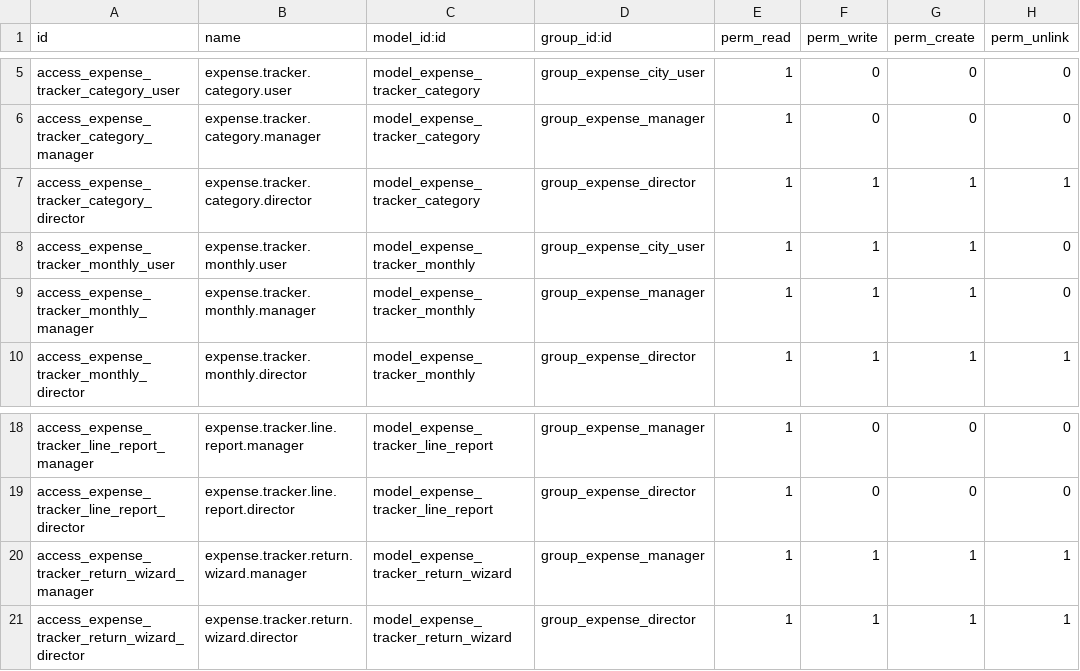
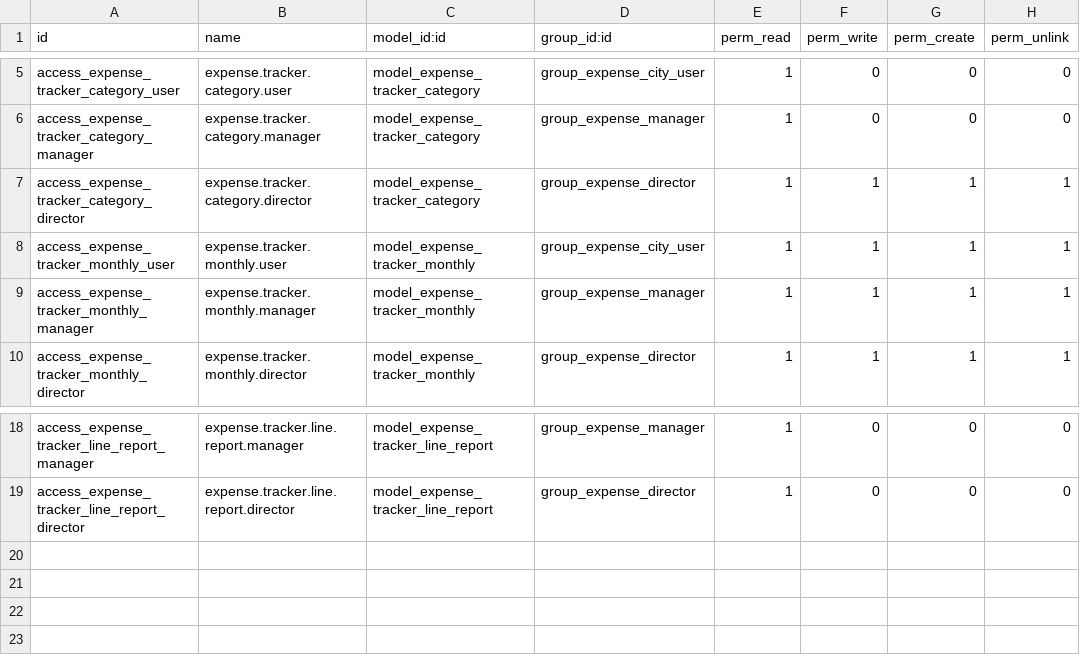
Before and after one commit to goretailgo/expense-tracker, a CSV file: security/ir.model.access.csv, drawn as a sheet; only a part is shown, gaps mark what is left out.

Commit message:
Remove approval workflow; full CRUD for all roles; entries via popup form
Per customer feedback:
1. Removed the Draft -> Submitted -> Approved workflow entirely - no more
   state field, header buttons, statusbar, or Return-for-Correction wizard.
   City User, Manager and Director now all have full create/edit/delete on
   monthly records and their income/expense lines, gated only by which
   city they're assigned to (unchanged) - never by a workflow state.
2. Income/Expense lines gained a Date field. "Add Income"/"Add Expense"
   now opens a dedicated entry form (category, date, description, amount)
   instead of an inline editable grid row - same for editing/deleting an
   existing line by clicking it.
3. The Monthly Records list (grouped by City/Manager/Month/Year with
   running totals) and drill-down into a record's Income/Expense lines +
   totals is unchanged - this already matched what was asked for.

Also updated the Statement drill-down and printable PDF to show Date
instead of Status, and removed the now-unused wizard module and its
security rows.

```diff
--- a/security/ir.model.access.csv
+++ b/security/ir.model.access.csv
@@ -7,4 +7,4 @@ access_expense_tracker_category_manager,expense.tracker.category.manager,model_e
 access_expense_tracker_category_director,expense.tracker.category.director,model_expense_tracker_category,group_expense_director,1,1,1,1
-access_expense_tracker_monthly_user,expense.tracker.monthly.user,model_expense_tracker_monthly,group_expense_city_user,1,1,1,0
-access_expense_tracker_monthly_manager,expense.tracker.monthly.manager,model_expense_tracker_monthly,group_expense_manager,1,1,1,0
+access_expense_tracker_monthly_user,expense.tracker.monthly.user,model_expense_tracker_monthly,group_expense_city_user,1,1,1,1
+access_expense_tracker_monthly_manager,expense.tracker.monthly.manager,model_expense_tracker_monthly,group_expense_manager,1,1,1,1
 access_expense_tracker_monthly_director,expense.tracker.monthly.director,model_expense_tracker_monthly,group_expense_director,1,1,1,1
@@ -19,3 +19 @@ access_expense_tracker_line_report_manager,expense.tracker.line.report.manager,m
 access_expense_tracker_line_report_director,expense.tracker.line.report.director,model_expense_tracker_line_report,group_expense_director,1,0,0,0
-access_expense_tracker_return_wizard_manager,expense.tracker.return.wizard.manager,model_expense_tracker_return_wizard,group_expense_manager,1,1,1,1
-access_expense_tracker_return_wizard_director,expense.tracker.return.wizard.director,model_expense_tracker_return_wizard,group_expense_director,1,1,1,1
```
Also changed, not shown: 13 other files.
